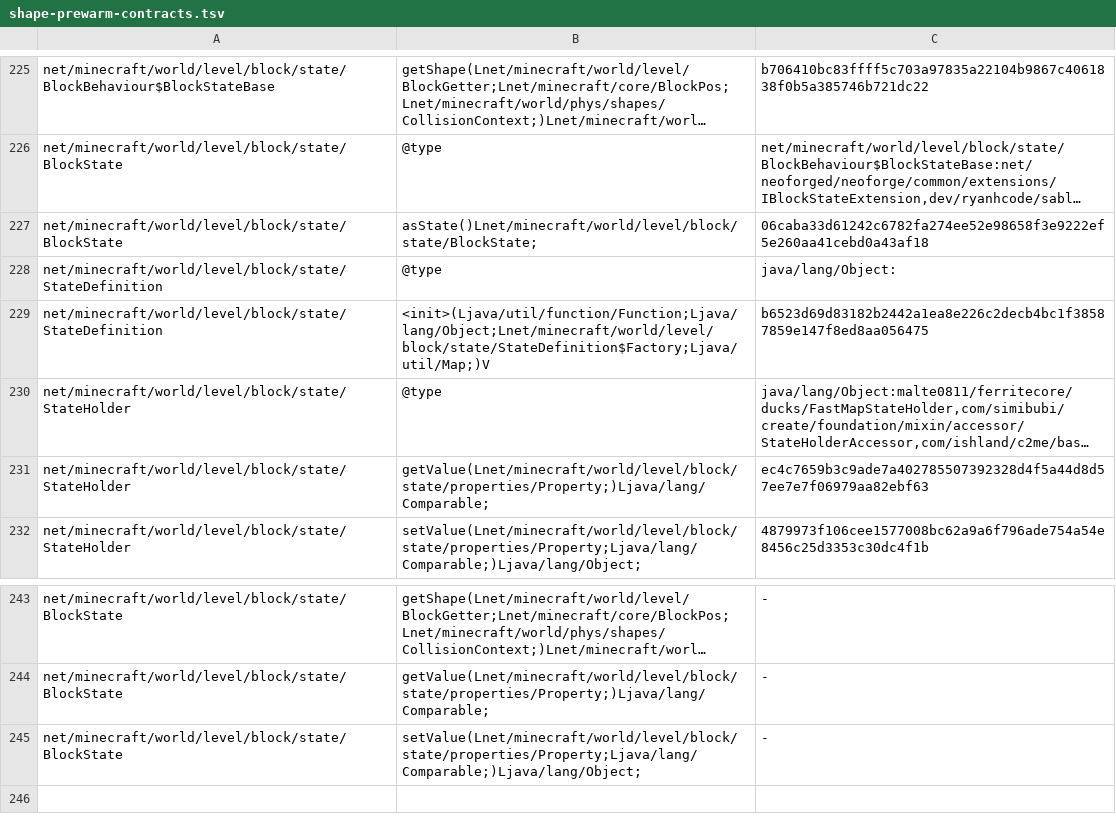
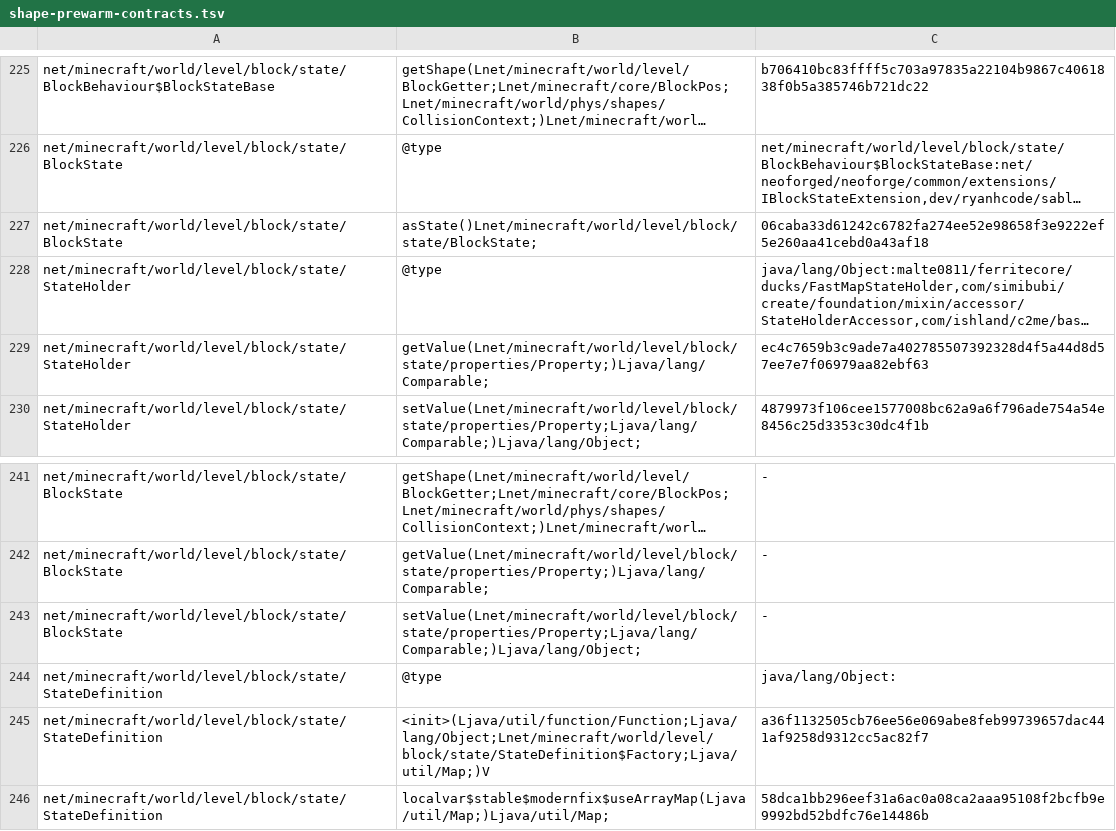
Before and after one commit to wachipayox/BootOptim, a TSV file: src/main/resources/shape-prewarm-contracts.tsv, drawn as a sheet; only a part is shown, gaps mark what is left out; long unchanged cells end in …; removed rows and columns are numbered as before the commit, all else as after; the diff names each change by its address in the sheet, - before the commit and + after, or states it on an @@ line.

Commit message:
Verify the normalized ModernFix state constructor helper

```diff
--- a/src/main/resources/shape-prewarm-contracts.tsv
+++ b/src/main/resources/shape-prewarm-contracts.tsv
-row 229: net/minecraft/world/level/block/state/StateDefinition | <init>(Ljava/util/function/Function;Ljava/lang/Object;Lnet/minecraft/world/level/block/state/StateDefinition$Factory;Ljava/util/Map;)V | b6523d69d83182b2442a1ea8e226c2decb4bc1f38587859e147f8ed8aa056475
@@ row 228 moved to row 244: net/minecraft/world/level/block/state/St… @@
+row 245: net/minecraft/world/level/block/state/StateDefinition | <init>(Ljava/util/function/Function;Ljava/lang/Object;Lnet/minecraft/world/level/block/state/StateDefinition$Factory;Ljava/util/Map;)V | a36f1132505cb76ee56e069abe8feb99739657dac441af9258d9312cc5ac82f7
+row 246: net/minecraft/world/level/block/state/StateDefinition | localvar$stable$modernfix$useArrayMap(Ljava/util/Map;)Ljava/util/Map; | 58dca1bb296eef31a6ac0a08ca2aaa95108f2bcfb9e9992bd52bdfc76e14486b
```
Also changed, not shown: 1 other file.
